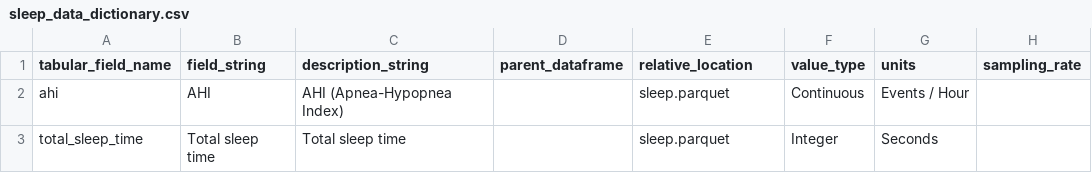
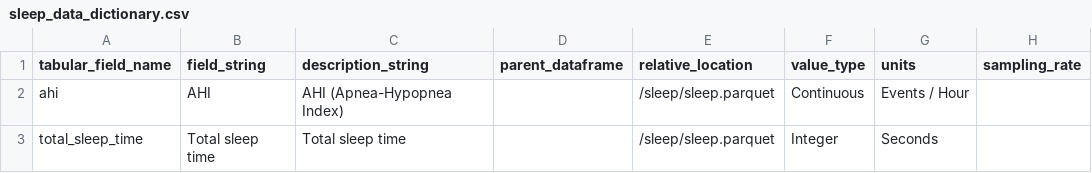
Before and after one commit to pheno-ai/pheno-utils, a CSV file: nbs/examples/sleep/sleep_data_dictionary.csv, drawn as a sheet; only a part is shown; the diff names each change by its address in the sheet, - before the commit and + after, or states it on an @@ line.

```diff
--- a/nbs/examples/sleep/sleep_data_dictionary.csv
+++ b/nbs/examples/sleep/sleep_data_dictionary.csv
-E2:E3 (relative_location): sleep.parquet
+E2:E3 (relative_location): /sleep/sleep.parquet
```
Also changed, not shown: nbs/examples/cgm/cgm_data_dictionary.csv, nbs/examples/fundus/fundus_data_dictionary.csv.
